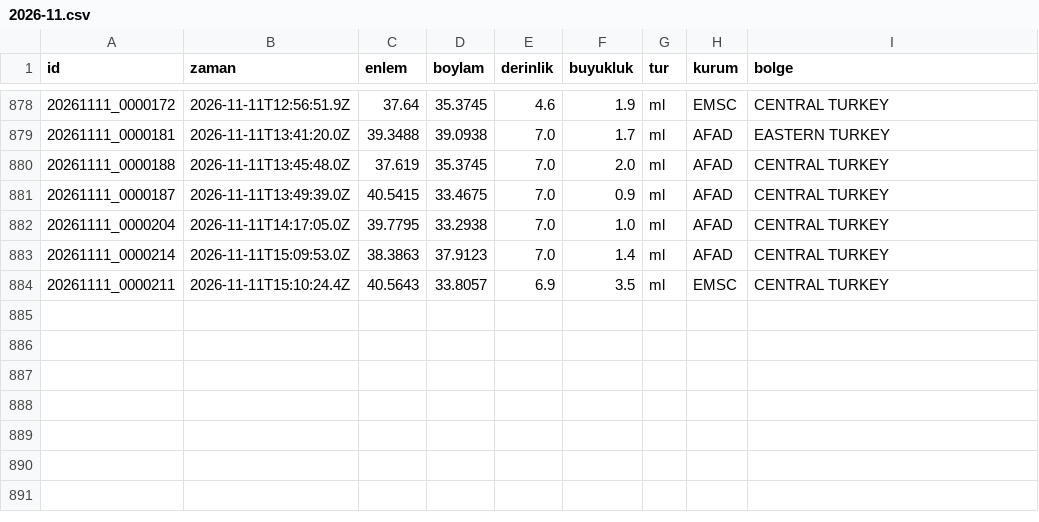
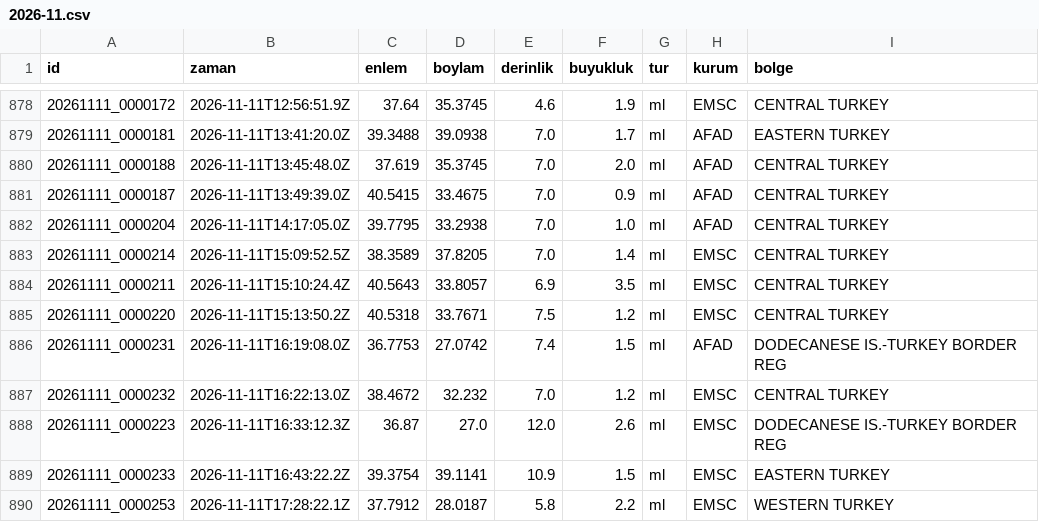
Before and after one commit to birtohum/turkiye-sallandi, a CSV file: veri/emsc/2026-11.csv, drawn as a sheet; only a part is shown, gaps mark what is left out.

```diff
--- a/veri/emsc/2026-11.csv
+++ b/veri/emsc/2026-11.csv
@@ -882,3 +882,9 @@ id,zaman,enlem,boylam,derinlik,buyukluk,tur,kurum,bolge
 20261111_0000204,2026-11-11T14:17:05.0Z,39.7795,33.2938,7.0,1.0,ml,AFAD,CENTRAL TURKEY
-20261111_0000214,2026-11-11T15:09:53.0Z,38.3863,37.9123,7.0,1.4,ml,AFAD,CENTRAL TURKEY
+20261111_0000214,2026-11-11T15:09:52.5Z,38.3589,37.8205,7.0,1.4,ml,EMSC,CENTRAL TURKEY
 20261111_0000211,2026-11-11T15:10:24.4Z,40.5643,33.8057,6.9,3.5,ml,EMSC,CENTRAL TURKEY
+20261111_0000220,2026-11-11T15:13:50.2Z,40.5318,33.7671,7.5,1.2,ml,EMSC,CENTRAL TURKEY
+20261111_0000231,2026-11-11T16:19:08.0Z,36.7753,27.0742,7.4,1.5,ml,AFAD,DODECANESE IS.-TURKEY BORDER REG
+20261111_0000232,2026-11-11T16:22:13.0Z,38.4672,32.232,7.0,1.2,ml,EMSC,CENTRAL TURKEY
+20261111_0000223,2026-11-11T16:33:12.3Z,36.87,27.0,12.0,2.6,ml,EMSC,DODECANESE IS.-TURKEY BORDER REG
+20261111_0000233,2026-11-11T16:43:22.2Z,39.3754,39.1141,10.9,1.5,ml,EMSC,EASTERN TURKEY
+20261111_0000253,2026-11-11T17:28:22.1Z,37.7912,28.0187,5.8,2.2,ml,EMSC,WESTERN TURKEY
```
Also changed, not shown: 3 other files.
